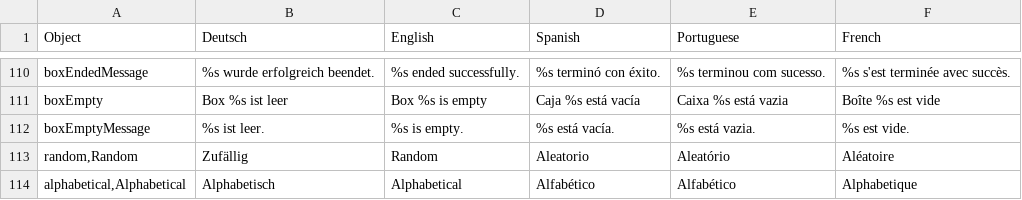
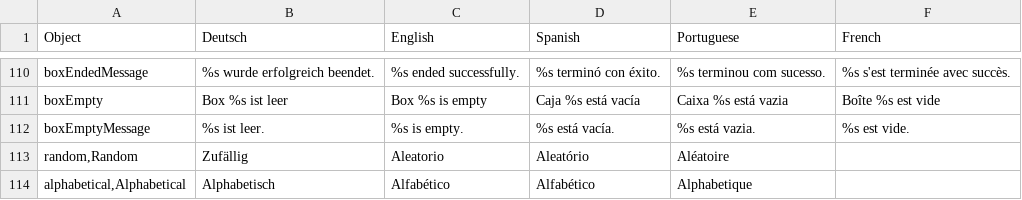
Before and after one commit to PabloFreitas-lib/myosotis-swp, a CSV file: src/main/resources/LanguagesFile.csv, drawn as a sheet; only a part is shown, gaps mark what is left out.

Commit message:
Update LanguagesFile.csv

```diff
--- a/src/main/resources/LanguagesFile.csv
+++ b/src/main/resources/LanguagesFile.csv
@@ -112,3 +112,3 @@ boxEmpty;Box %s ist leer;Box %s is empty; Caja %s está vacía; Caixa %s está v
 boxEmptyMessage; %s ist leer.; %s is empty.; %s está vacía.; %s está vazia.; %s est vide.
-random,Random;Zufällig;Random; Aleatorio; Aleatório; Aléatoire
-alphabetical,Alphabetical;Alphabetisch;Alphabetical; Alfabético; Alfabético; Alphabetique
+random,Random;Zufällig; Aleatorio; Aleatório; Aléatoire
+alphabetical,Alphabetical;Alphabetisch; Alfabético; Alfabético; Alphabetique
```
